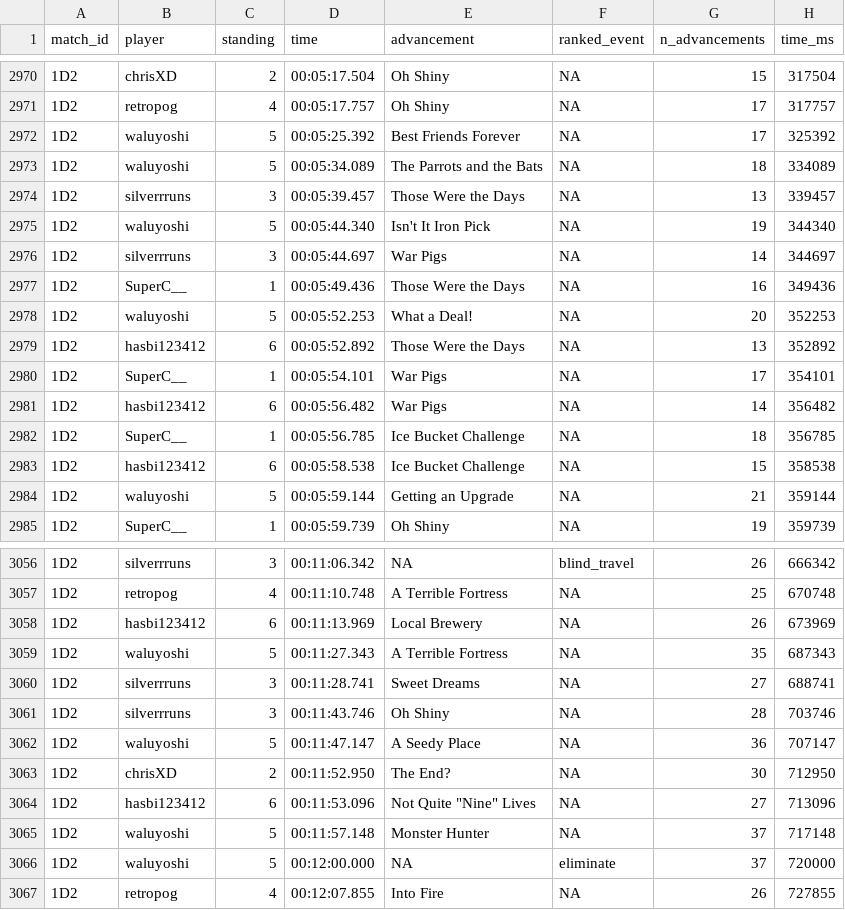
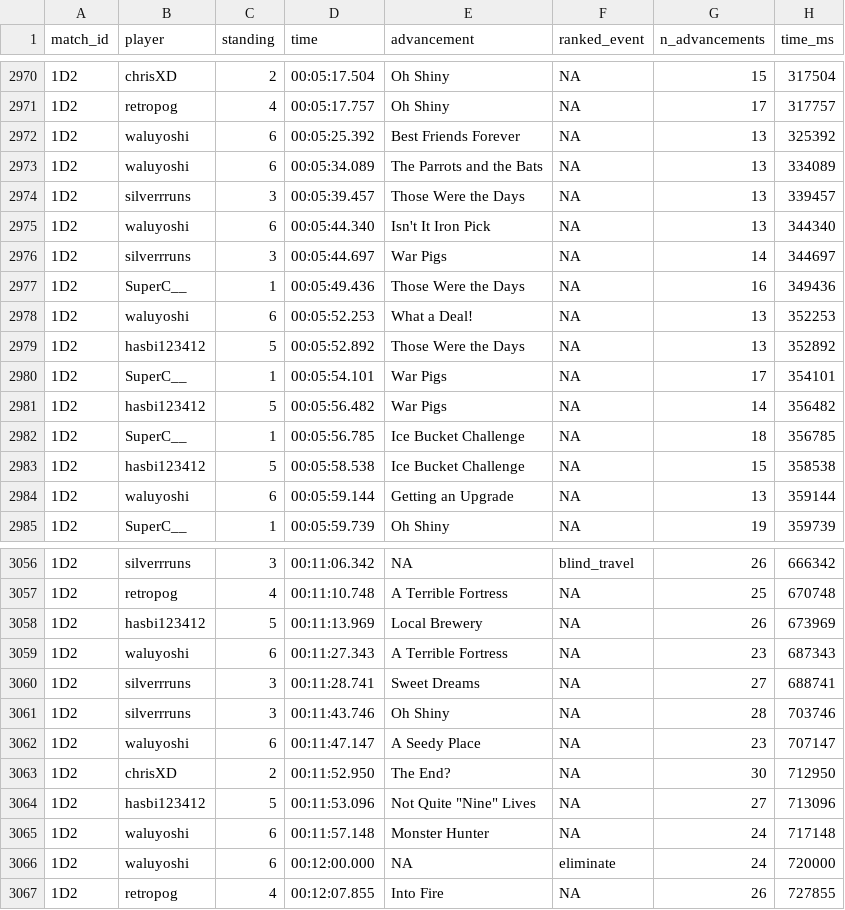
Before and after one commit to benet1one/MostPercent2, a CSV file: data/timelines.csv, drawn as a sheet; only a part is shown, gaps mark what is left out; the diff covers the shown part only.

Commit message:
Fix issue with counting duplicated advancements after resetting

```diff
--- a/data/timelines.csv
+++ b/data/timelines.csv
@@ -2971,15 +2971,15 @@
 "1D2","retropog",4,00:05:17.757,"Oh Shiny",NA,17,317757
-"1D2","waluyoshi",5,00:05:25.392,"Best Friends Forever",NA,17,325392
-"1D2","waluyoshi",5,00:05:34.089,"The Parrots and the Bats",NA,18,334089
+"1D2","waluyoshi",6,00:05:25.392,"Best Friends Forever",NA,13,325392
+"1D2","waluyoshi",6,00:05:34.089,"The Parrots and the Bats",NA,13,334089
 "1D2","silverrruns",3,00:05:39.457,"Those Were the Days",NA,13,339457
-"1D2","waluyoshi",5,00:05:44.340,"Isn't It Iron Pick",NA,19,344340
+"1D2","waluyoshi",6,00:05:44.340,"Isn't It Iron Pick",NA,13,344340
 "1D2","silverrruns",3,00:05:44.697,"War Pigs",NA,14,344697
 "1D2","SuperC__",1,00:05:49.436,"Those Were the Days",NA,16,349436
-"1D2","waluyoshi",5,00:05:52.253,"What a Deal!",NA,20,352253
-"1D2","hasbi123412",6,00:05:52.892,"Those Were the Days",NA,13,352892
+"1D2","waluyoshi",6,00:05:52.253,"What a Deal!",NA,13,352253
+"1D2","hasbi123412",5,00:05:52.892,"Those Were the Days",NA,13,352892
 "1D2","SuperC__",1,00:05:54.101,"War Pigs",NA,17,354101
-"1D2","hasbi123412",6,00:05:56.482,"War Pigs",NA,14,356482
+"1D2","hasbi123412",5,00:05:56.482,"War Pigs",NA,14,356482
 "1D2","SuperC__",1,00:05:56.785,"Ice Bucket Challenge",NA,18,356785
-"1D2","hasbi123412",6,00:05:58.538,"Ice Bucket Challenge",NA,15,358538
-"1D2","waluyoshi",5,00:05:59.144,"Getting an Upgrade",NA,21,359144
+"1D2","hasbi123412",5,00:05:58.538,"Ice Bucket Challenge",NA,15,358538
+"1D2","waluyoshi",6,00:05:59.144,"Getting an Upgrade",NA,13,359144
 "1D2","SuperC__",1,00:05:59.739,"Oh Shiny",NA,19,359739
@@ -3057,11 +3057,11 @@
 "1D2","retropog",4,00:11:10.748,"A Terrible Fortress",NA,25,670748
-"1D2","hasbi123412",6,00:11:13.969,"Local Brewery",NA,26,673969
-"1D2","waluyoshi",5,00:11:27.343,"A Terrible Fortress",NA,35,687343
+"1D2","hasbi123412",5,00:11:13.969,"Local Brewery",NA,26,673969
+"1D2","waluyoshi",6,00:11:27.343,"A Terrible Fortress",NA,23,687343
 "1D2","silverrruns",3,00:11:28.741,"Sweet Dreams",NA,27,688741
 "1D2","silverrruns",3,00:11:43.746,"Oh Shiny",NA,28,703746
-"1D2","waluyoshi",5,00:11:47.147,"A Seedy Place",NA,36,707147
+"1D2","waluyoshi",6,00:11:47.147,"A Seedy Place",NA,23,707147
 "1D2","chrisXD",2,00:11:52.950,"The End?",NA,30,712950
-"1D2","hasbi123412",6,00:11:53.096,"Not Quite ""Nine"" Lives",NA,27,713096
-"1D2","waluyoshi",5,00:11:57.148,"Monster Hunter",NA,37,717148
-"1D2","waluyoshi",5,00:12:00.000,NA,"eliminate",37,720000
+"1D2","hasbi123412",5,00:11:53.096,"Not Quite ""Nine"" Lives",NA,27,713096
+"1D2","waluyoshi",6,00:11:57.148,"Monster Hunter",NA,24,717148
+"1D2","waluyoshi",6,00:12:00.000,NA,"eliminate",24,720000
 "1D2","retropog",4,00:12:07.855,"Into Fire",NA,26,727855
```
Also changed, not shown: 105 edited cells elsewhere in this file, data/standings.csv, data/tiebreaks.csv, 5 other files.
